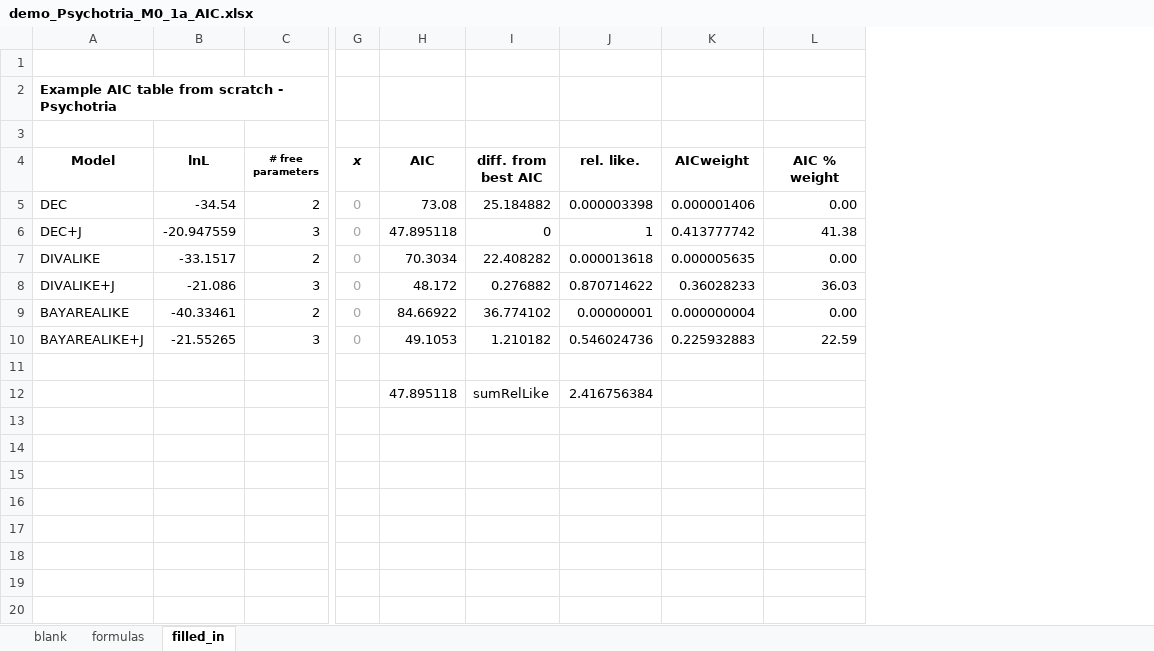
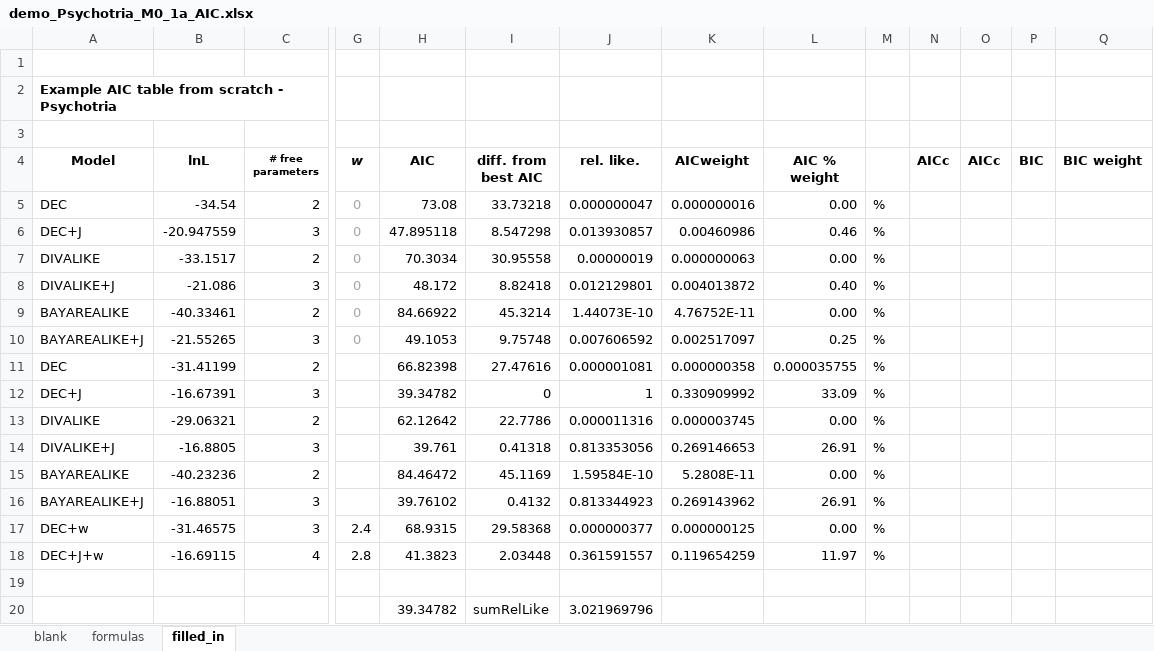
Before and after one commit to nmatzke/bgwk5, an Excel workbook: summary_graphics/demo_Psychotria_M0_1a_AIC.xlsx, sheet filled_in, drawn as a sheet; only a part is shown, gaps mark what is left out; values as stored, in another font and other column widths than the file's, no borders; addresses are those after the commit; rows hold the shown columns only; the diff names each change by its address in the sheet, - before the commit and + after, or states it on an @@ line.

```diff
--- a/summary_graphics/demo_Psychotria_M0_1a_AIC.xlsx (sheet filled_in)
+++ b/summary_graphics/demo_Psychotria_M0_1a_AIC.xlsx (sheet filled_in)
+column M, rows 5-10: all %
+column N (AICc), empty
+column O (AICc), empty
+column P (BIC), empty
+column Q (BIC weight), empty
-G4: x
+G4: w
-I5 (diff. from best AIC): 25.184882
+I5 (diff. from best AIC): 33.73218
-J5 (rel. like.): 0.000003398
+J5 (rel. like.): 0.000000047
-K5 (AICweight): 0.000001406
+K5 (AICweight): 0.000000016
-I6 (diff. from best AIC): 0
+I6 (diff. from best AIC): 8.547298
-J6 (rel. like.): 1
+J6 (rel. like.): 0.013930857
-K6 (AICweight): 0.413777742
+K6 (AICweight): 0.00460986
-L6 (AIC % weight): 41.38
+L6 (AIC % weight): 0.46
-I7 (diff. from best AIC): 22.408282
+I7 (diff. from best AIC): 30.95558
-J7 (rel. like.): 0.000013618
+J7 (rel. like.): 0.00000019
-K7 (AICweight): 0.000005635
+K7 (AICweight): 0.000000063
-I8 (diff. from best AIC): 0.276882
+I8 (diff. from best AIC): 8.82418
-J8 (rel. like.): 0.870714622
+J8 (rel. like.): 0.012129801
-K8 (AICweight): 0.36028233
+K8 (AICweight): 0.004013872
-L8 (AIC % weight): 36.03
+L8 (AIC % weight): 0.40
-I9 (diff. from best AIC): 36.774102
+I9 (diff. from best AIC): 45.3214
-J9 (rel. like.): 0.00000001
+J9 (rel. like.): 1.44073E-10
-K9 (AICweight): 0.000000004
+K9 (AICweight): 4.76752E-11
-I10 (diff. from best AIC): 1.210182
+I10 (diff. from best AIC): 9.75748
-J10 (rel. like.): 0.546024736
+J10 (rel. like.): 0.007606592
-K10 (AICweight): 0.225932883
+K10 (AICweight): 0.002517097
-L10 (AIC % weight): 22.59
+L10 (AIC % weight): 0.25
+row 11: DEC | -31.41199 | 2 |  | 66.82398 | 27.47616 | 0.000001081 | 0.000000358 | 0.000035755 | %
+row 12: DEC+J | -16.67391 | 3 |  | 39.34782 | 0 | 1 | 0.330909992 | 33.09 | %
+row 13: DIVALIKE | -29.06321 | 2 |  | 62.12642 | 22.7786 | 0.000011316 | 0.000003745 | 0.00 | %
+row 14: DIVALIKE+J | -16.8805 | 3 |  | 39.761 | 0.41318 | 0.813353056 | 0.269146653 | 26.91 | %
+row 15: BAYAREALIKE | -40.23236 | 2 |  | 84.46472 | 45.1169 | 1.59584E-10 | 5.2808E-11 | 0.00 | %
+row 16: BAYAREALIKE+J | -16.88051 | 3 |  | 39.76102 | 0.4132 | 0.813344923 | 0.269143962 | 26.91 | %
+row 17: DEC+w | -31.46575 | 3 | 2.4 | 68.9315 | 29.58368 | 0.000000377 | 0.000000125 | 0.00 | %
+row 18: DEC+J+w | -16.69115 | 4 | 2.8 | 41.3823 | 2.03448 | 0.361591557 | 0.119654259 | 11.97 | %
-H20 (AIC): 47.895118
+H20 (AIC): 39.34782
-J20 (rel. like.): 2.416756384
+J20 (rel. like.): 3.021969796
```
Also changed, not shown: 30 other files.
